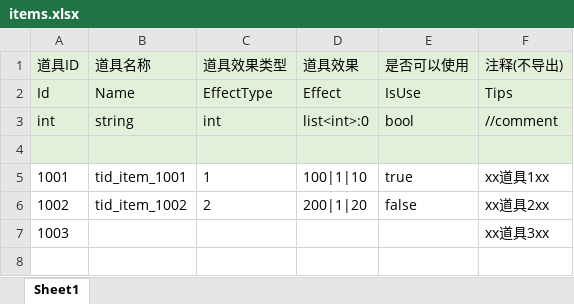
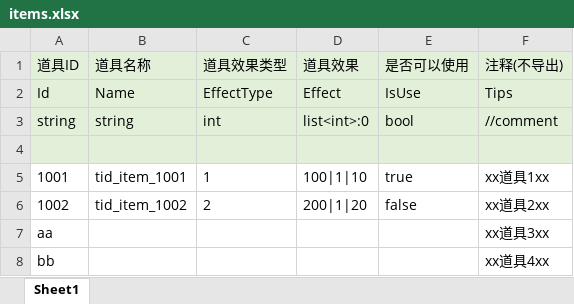
Before and after one commit to gels123/excelizor, an Excel workbook: excels/items/items.xlsx, sheet Sheet1, drawn as a sheet; values as stored, in another font and other column widths than the file's, no borders; the diff names each change by its address in the sheet, - before the commit and + after, or states it on an @@ line.

```diff
--- a/excels/items/items.xlsx (sheet Sheet1)
+++ b/excels/items/items.xlsx (sheet Sheet1)
-A3 (道具ID): int
+A3 (道具ID): string
-A7 (道具ID): 1003
+A7 (道具ID): aa
+row 8: bb |  |  |  |  | xx道具4xx
```
Also changed, not shown: 7 other files.
